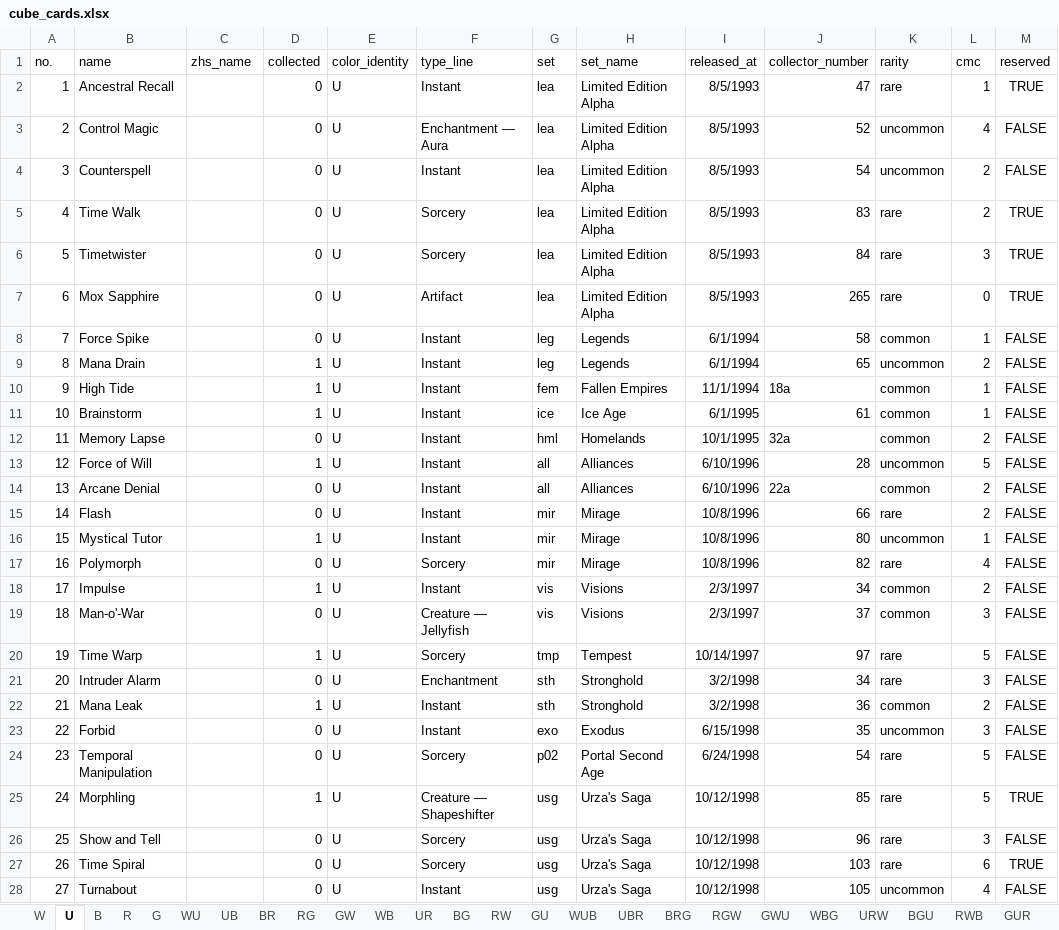
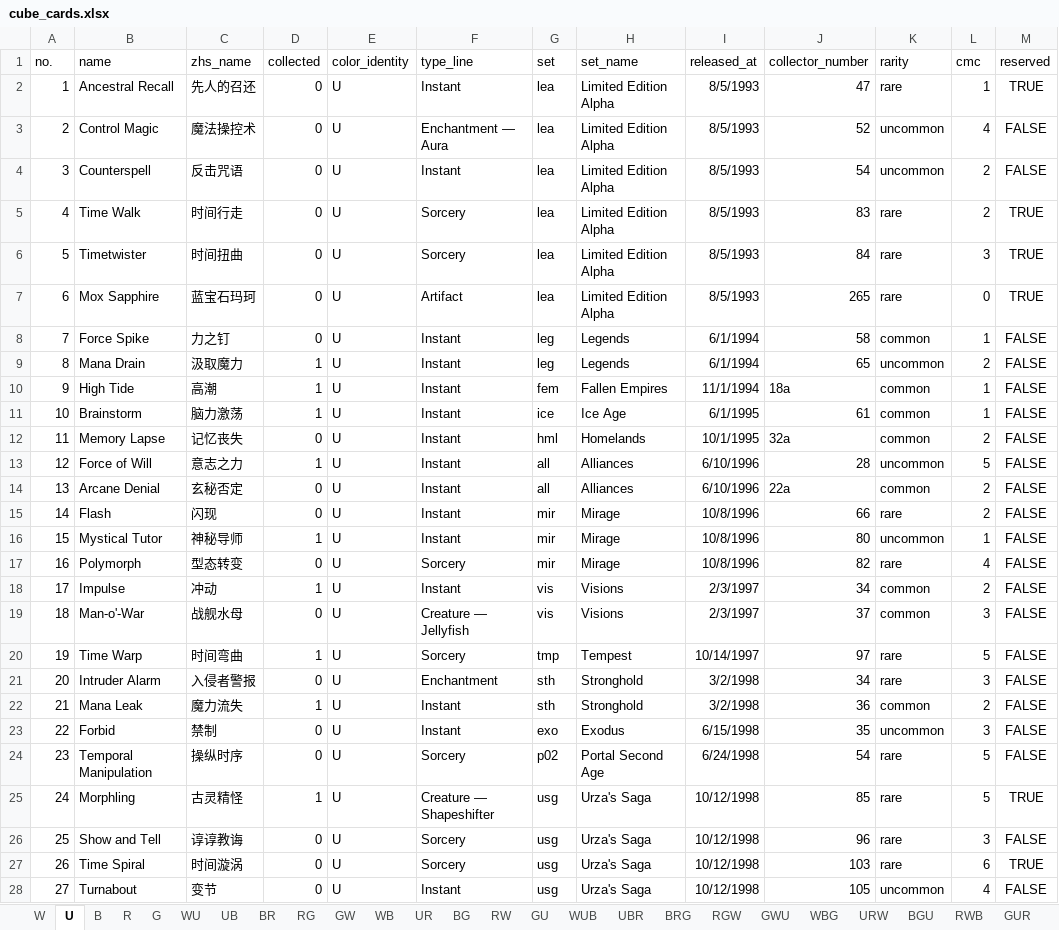
Before and after one commit to RuohengLiu/MTG-CUBE, an Excel workbook: cube_cards.xlsx, sheet U, drawn as a sheet; only a part is shown; values as stored, in another font and other column widths than the file's, no borders; the diff covers the shown part only; the diff names each change by its address in the sheet, - before the commit and + after, or states it on an @@ line.

```diff
--- a/cube_cards.xlsx (sheet U)
+++ b/cube_cards.xlsx (sheet U)
-C2 (zhs_name): (empty)
+C2 (zhs_name): 先人的召还
-C3 (zhs_name): (empty)
+C3 (zhs_name): 魔法操控术
-C4 (zhs_name): (empty)
+C4 (zhs_name): 反击咒语
-C5 (zhs_name): (empty)
+C5 (zhs_name): 时间行走
-C6 (zhs_name): (empty)
+C6 (zhs_name): 时间扭曲
-C7 (zhs_name): (empty)
+C7 (zhs_name): 蓝宝石玛珂
-C8 (zhs_name): (empty)
+C8 (zhs_name): 力之钉
-C9 (zhs_name): (empty)
+C9 (zhs_name): 汲取魔力
-C10 (zhs_name): (empty)
+C10 (zhs_name): 高潮
-C11 (zhs_name): (empty)
+C11 (zhs_name): 脑力激荡
-C12 (zhs_name): (empty)
+C12 (zhs_name): 记忆丧失
-C13 (zhs_name): (empty)
+C13 (zhs_name): 意志之力
-C14 (zhs_name): (empty)
+C14 (zhs_name): 玄秘否定
-C15 (zhs_name): (empty)
+C15 (zhs_name): 闪现
-C16 (zhs_name): (empty)
+C16 (zhs_name): 神秘导师
-C17 (zhs_name): (empty)
+C17 (zhs_name): 型态转变
-C18 (zhs_name): (empty)
+C18 (zhs_name): 冲动
-C19 (zhs_name): (empty)
+C19 (zhs_name): 战舰水母
-C20 (zhs_name): (empty)
+C20 (zhs_name): 时间弯曲
-C21 (zhs_name): (empty)
+C21 (zhs_name): 入侵者警报
-C22 (zhs_name): (empty)
+C22 (zhs_name): 魔力流失
-C23 (zhs_name): (empty)
+C23 (zhs_name): 禁制
-C24 (zhs_name): (empty)
+C24 (zhs_name): 操纵时序
-C25 (zhs_name): (empty)
+C25 (zhs_name): 古灵精怪
-C26 (zhs_name): (empty)
+C26 (zhs_name): 谆谆教诲
-C27 (zhs_name): (empty)
+C27 (zhs_name): 时间漩涡
-C28 (zhs_name): (empty)
+C28 (zhs_name): 变节
```
Also changed, not shown: 30 edited cells elsewhere in this sheet, sheet B, sheet G, sheet C - Artifact, sheet R, sheet W, sheet C- Land, 17 more sheets.
